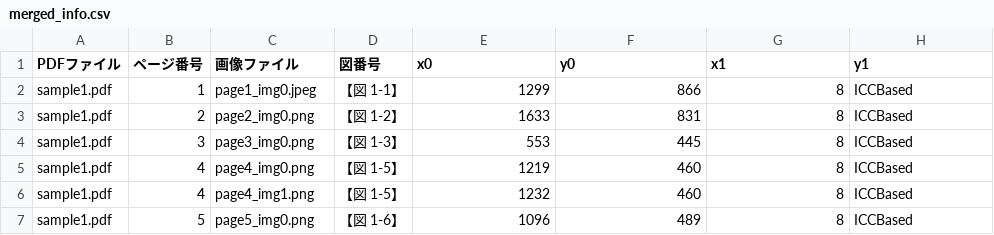
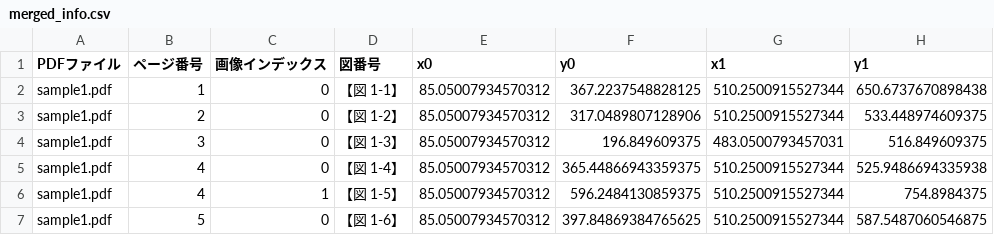
Before and after one commit to dice-tfukuda/llmp-image, a CSV file: 画像と図番号を結びつける/merged_info.csv, drawn as a sheet; only a part is shown; the diff covers the shown part only.

```diff
--- a/画像と図番号を結びつける/merged_info.csv
+++ b/画像と図番号を結びつける/merged_info.csv
@@ -1,7 +1,7 @@
-PDFファイル,ページ番号,画像ファイル,図番号,x0,y0,x1,y1
-sample1.pdf,1,page1_img0.jpeg,【図 1-1】,1299,866,8,ICCBased
-sample1.pdf,2,page2_img0.png,【図 1-2】,1633,831,8,ICCBased
-sample1.pdf,3,page3_img0.png,【図 1-3】,553,445,8,ICCBased
-sample1.pdf,4,page4_img0.png,【図 1-5】,1219,460,8,ICCBased
-sample1.pdf,4,page4_img1.png,【図 1-5】,1232,460,8,ICCBased
-sample1.pdf,5,page5_img0.png,【図 1-6】,1096,489,8,ICCBased
+PDFファイル,ページ番号,画像インデックス,図番号,x0,y0,x1,y1
+sample1.pdf,1,0,【図 1-1】,85.05007934570312,367.2237548828125,510.2500915527344,650.6737670898438
+sample1.pdf,2,0,【図 1-2】,85.05007934570312,317.0489807128906,510.2500915527344,533.448974609375
+sample1.pdf,3,0,【図 1-3】,85.05007934570312,196.849609375,483.0500793457031,516.849609375
+sample1.pdf,4,0,【図 1-4】,85.05007934570312,365.44866943359375,510.2500915527344,525.9486694335938
+sample1.pdf,4,1,【図 1-5】,85.05007934570312,596.2484130859375,510.2500915527344,754.8984375
+sample1.pdf,5,0,【図 1-6】,85.05007934570312,397.84869384765625,510.2500915527344,587.5487060546875
```
Also changed, not shown: 3 added rows and 30 edited cells elsewhere in this file, 画像と図番号を結びつける/figure_info.csv, 23 other files.
